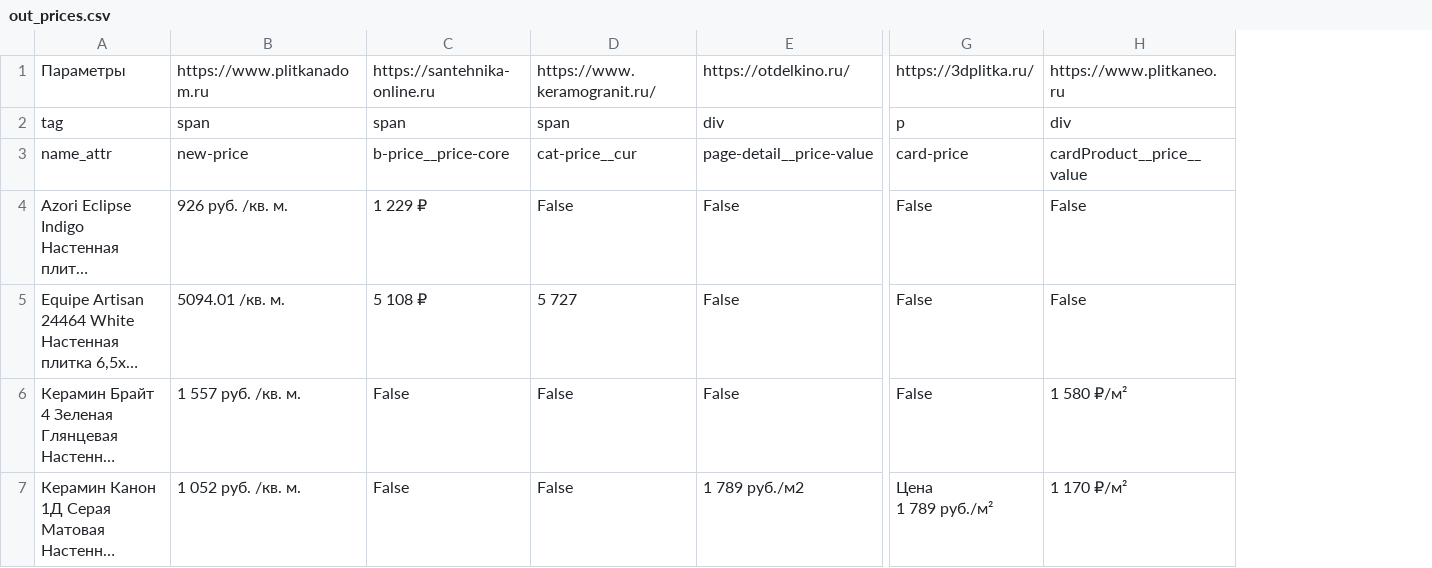
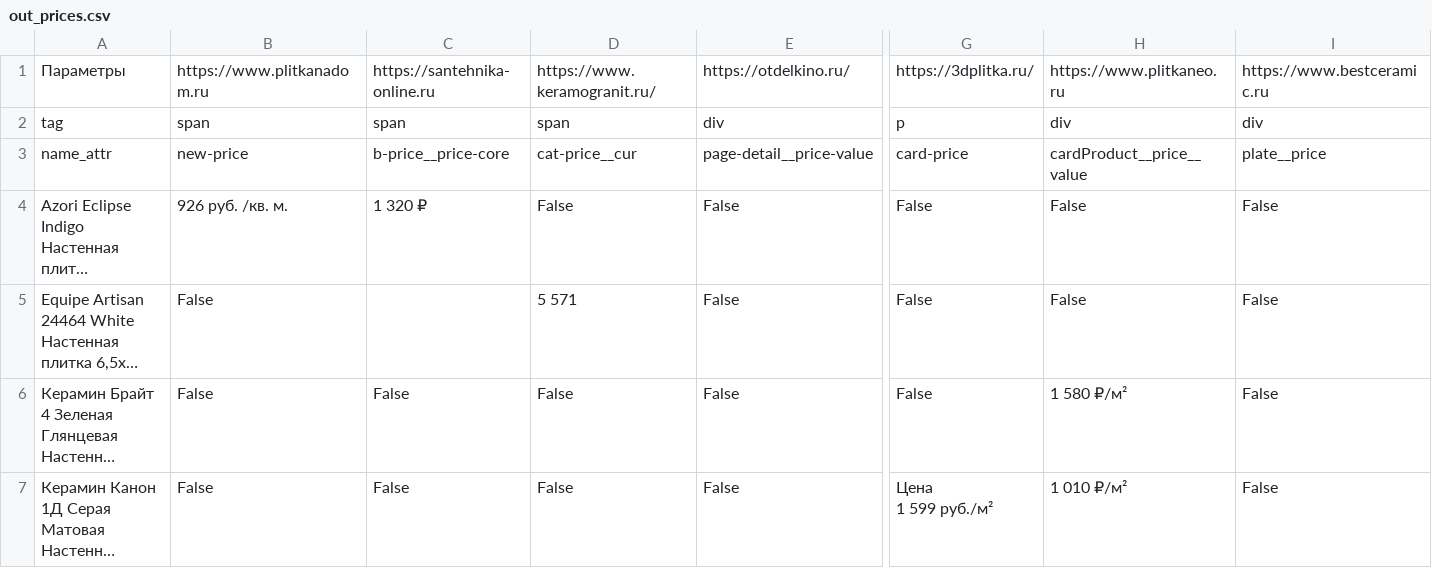
Before and after one commit to alekseybiz/Data-analyzis, a CSV file: Prices_Tiles_Competitors/out_prices.csv, drawn as a sheet; only a part is shown, gaps mark what is left out; long unchanged cells end in …; ↵ is a line break in a cell; the diff names each change by its address in the sheet, - before the commit and + after, or states it on an @@ line.

```diff
--- a/Prices_Tiles_Competitors/out_prices.csv
+++ b/Prices_Tiles_Competitors/out_prices.csv
+column I, rows 1-7: https://www.bestceramic.ru | div | plate__price | False | False | False | False
-C4: 1 229 ₽
+C4: 1 320 ₽
-B5: 5094.01 /кв. м.
+B5: False
-C5: 5 108 ₽
+C5: (empty)
-D5: 5 727
+D5: 5 571
-B6: 1 557 руб. /кв. м.
+B6: False
-B7: 1 052 руб. /кв. м.
+B7: False
-E7: 1 789 руб./м2
+E7: False
-G7: Цена ↵ 1 789 руб./м²
+G7: Цена ↵ 1 599 руб./м²
-H7: 1 170 ₽/м²
+H7: 1 010 ₽/м²
```
Also changed, not shown: Prices_Tiles_Competitors/sources_prices.csv, 3 other files.
